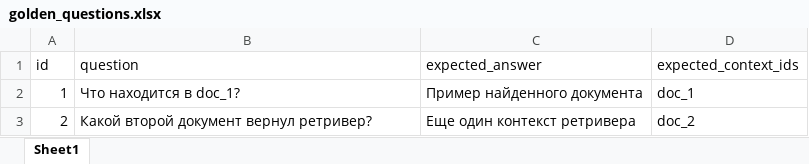
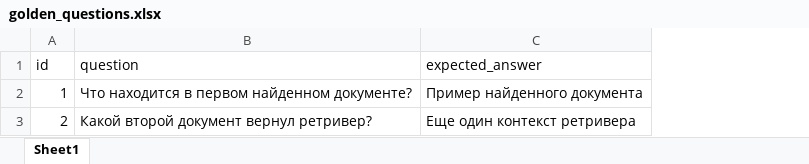
Before and after one commit to manockovVladislav/simple_rag_eval, an Excel workbook: data/golden_questions.xlsx, sheet Sheet1, drawn as a sheet; values as stored, in another font and other column widths than the file's, no borders; the diff names each change by its address in the sheet, - before the commit and + after, or states it on an @@ line.

Commit message:
feature: Build production local RAG evaluation system
- Add golden-question runner that saves timestamped rag_run xlsx files
- Add single metrics_summary.xlsx with summary and per-question details
- Use Ragas LLM judge for text-based retriever/reranker context metrics
- Add faithfulness and answer correctness metrics
- Support local Qwen via transformers and GigaChat via API
- Use flat Python config with uppercase variables
- Remove id-based retrieval metrics from the production path
- Document pipeline adapter format and run workflow

```diff
--- a/data/golden_questions.xlsx (sheet Sheet1)
+++ b/data/golden_questions.xlsx (sheet Sheet1)
-column D (expected_context_ids), rows 2-3: doc_1 | doc_2
-B2 (question): Что находится в doc_1?
+B2 (question): Что находится в первом найденном документе?
```
Also changed, not shown: 10 other files.
